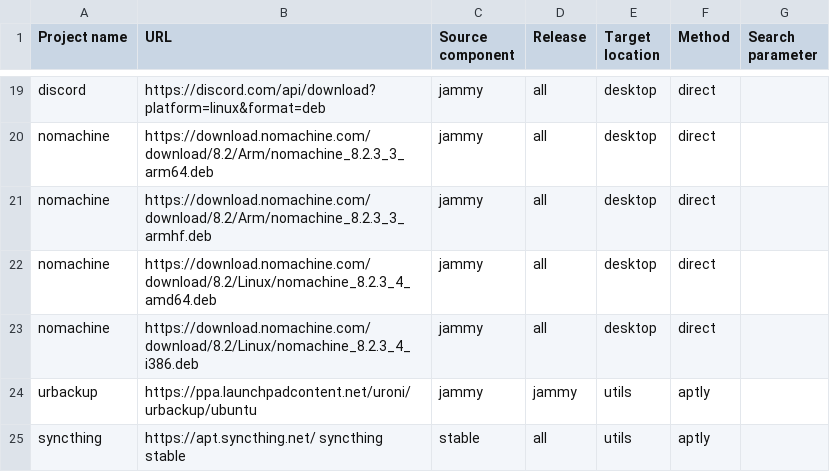
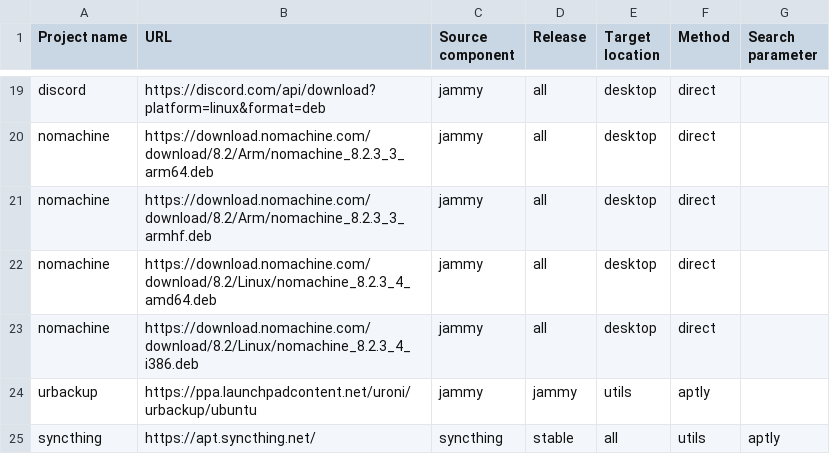
Before and after one commit to armbian/repository, a CSV file: projects.csv, drawn as a sheet; only a part is shown, gaps mark what is left out.

Commit message:
Add more keys

```diff
--- a/projects.csv
+++ b/projects.csv
@@ -24,2 +24,2 @@ nomachine,https://download.nomachine.com/download/8.2/Linux/nomachine_8.2.3_4_i3
 urbackup,https://ppa.launchpadcontent.net/uroni/urbackup/ubuntu,jammy,jammy,utils,aptly,
-syncthing,https://apt.syncthing.net/ syncthing stable,stable,all,utils,aptly,
+syncthing,https://apt.syncthing.net/,syncthing,stable,all,utils,aptly,
```
